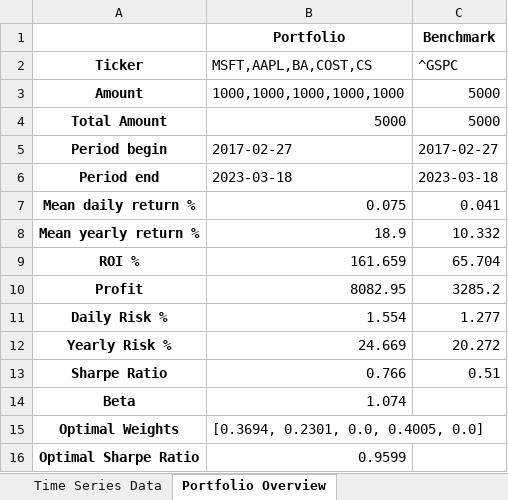
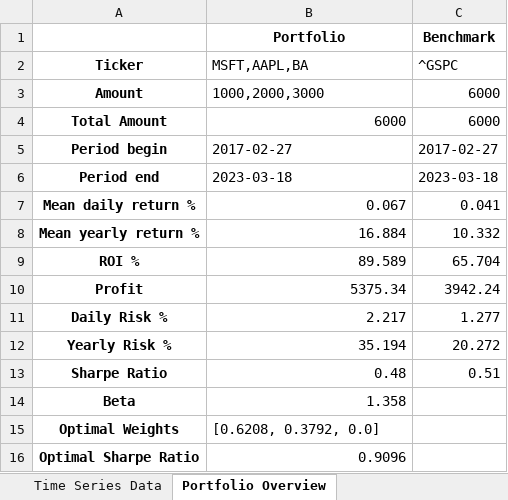
Before and after one commit to mdw53ar/InvestmentAnalytics, an Excel workbook: PortfolioPerformanceReport.xlsx, sheet Portfolio Overview, drawn as a sheet; values as stored, in another font and other column widths than the file's, no borders; the diff names each change by its address in the sheet, - before the commit and + after, or states it on an @@ line.

```diff
--- a/PortfolioPerformanceReport.xlsx (sheet Portfolio Overview)
+++ b/PortfolioPerformanceReport.xlsx (sheet Portfolio Overview)
-B2 (Portfolio): MSFT,AAPL,BA,COST,CS
+B2 (Portfolio): MSFT,AAPL,BA
-B3 (Portfolio): 1000,1000,1000,1000,1000
+B3 (Portfolio): 1000,2000,3000
-C3:C4 (Benchmark): 5000
+C3:C4 (Benchmark): 6000
-B4 (Portfolio): 5000
+B4 (Portfolio): 6000
-B7 (Portfolio): 0.075
+B7 (Portfolio): 0.067
-B8 (Portfolio): 18.9
+B8 (Portfolio): 16.884
-B9 (Portfolio): 161.659
+B9 (Portfolio): 89.589
-B10 (Portfolio): 8082.95
+B10 (Portfolio): 5375.34
-C10 (Benchmark): 3285.2
+C10 (Benchmark): 3942.24
-B11 (Portfolio): 1.554
+B11 (Portfolio): 2.217
-B12 (Portfolio): 24.669
+B12 (Portfolio): 35.194
-B13 (Portfolio): 0.766
+B13 (Portfolio): 0.48
-B14 (Portfolio): 1.074
+B14 (Portfolio): 1.358
-B15 (Portfolio): [0.3694, 0.2301, 0.0, 0.4005, 0.0]
+B15 (Portfolio): [0.6208, 0.3792, 0.0]
-B16 (Portfolio): 0.9599
+B16 (Portfolio): 0.9096
```
Also changed, not shown: sheet Monte Carlo Simulation, sheet Time Series Data, charts or pictures, 3 other files.
